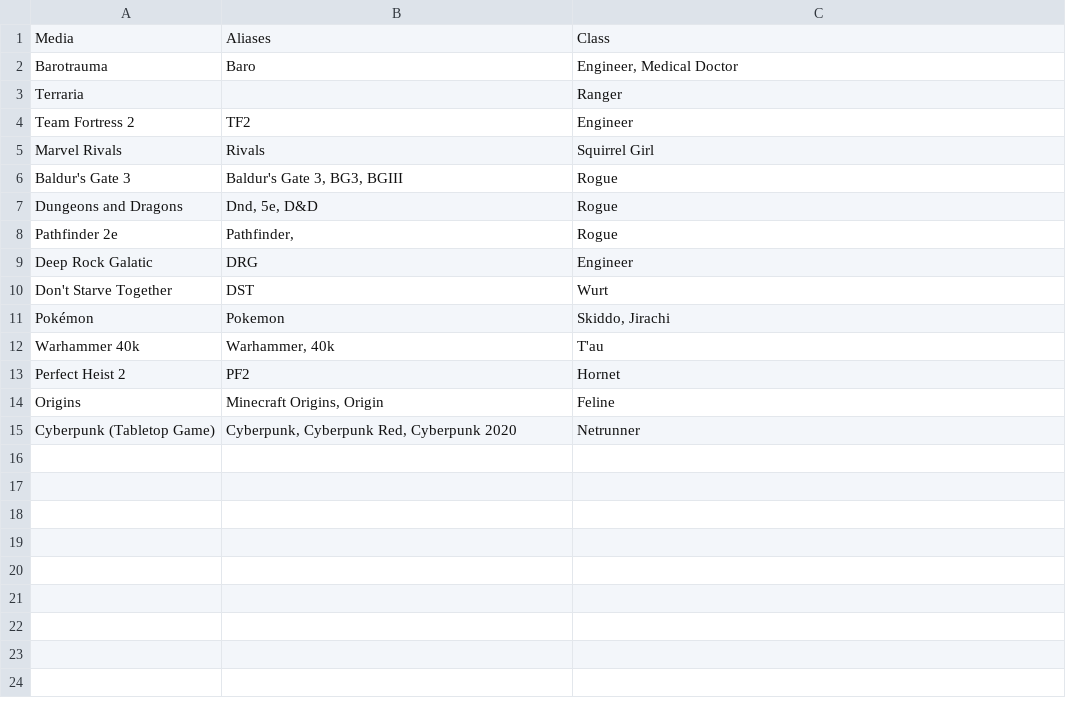
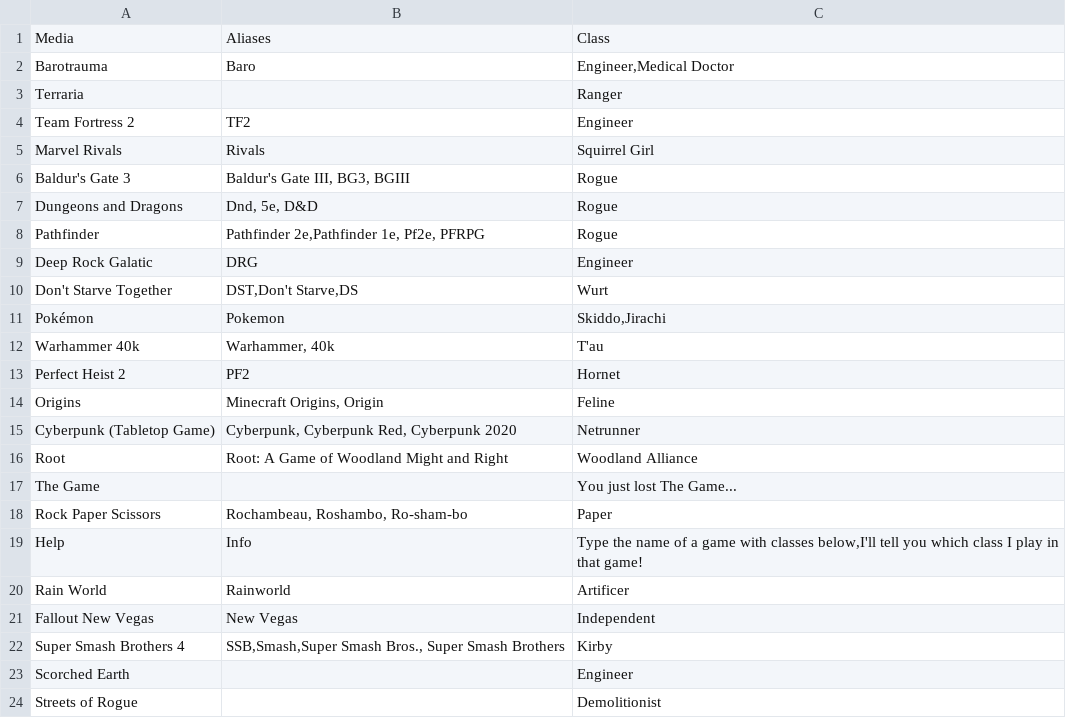
Before and after one commit to FlipBrooke/flipbrooke.github.io, a CSV file: Resources/Classes.csv, drawn as a sheet; the diff names each change by its address in the sheet, - before the commit and + after, or states it on an @@ line.

```diff
--- a/Resources/Classes.csv
+++ b/Resources/Classes.csv
-C2: Engineer, Medical Doctor
+C2: Engineer,Medical Doctor
-B6: Baldur's Gate 3, BG3, BGIII
+B6: Baldur's Gate III, BG3, BGIII
-A8: Pathfinder 2e
+A8: Pathfinder
-B8: Pathfinder,
+B8: Pathfinder 2e,Pathfinder 1e, Pf2e, PFRPG
-B10: DST
+B10: DST,Don't Starve,DS
-C11: Skiddo, Jirachi
+C11: Skiddo,Jirachi
+row 16: Root | Root: A Game of Woodland Might and Right | Woodland Alliance
+row 17: The Game |  | You just lost The Game...
+row 18: Rock Paper Scissors | Rochambeau, Roshambo, Ro-sham-bo | Paper
+row 19: Help | Info | Type the name of a game with classes below,I'll tell you which class I play in that game!
+row 20: Rain World | Rainworld | Artificer
+row 21: Fallout New Vegas | New Vegas | Independent
+row 22: Super Smash Brothers 4 | SSB,Smash,Super Smash Bros., Super Smash Brothers | Kirby
+row 23: Scorched Earth |  | Engineer
+row 24: Streets of Rogue |  | Demolitionist
```
Also changed, not shown: 3 other files.
